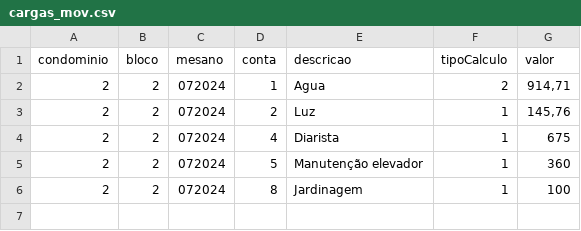
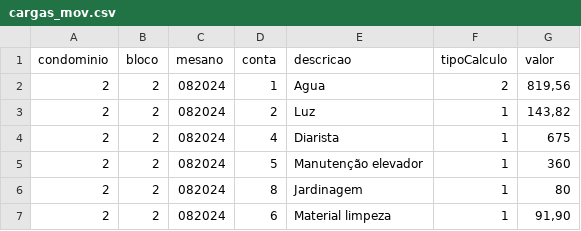
Before and after one commit to Fabiojoao02/sistemas-condominio-mysql, a CSV file: airflow-condominio/expurgos/cargas_mov.csv, drawn as a sheet.

```diff
--- a/airflow-condominio/expurgos/cargas_mov.csv
+++ b/airflow-condominio/expurgos/cargas_mov.csv
@@ -1,6 +1,7 @@
 condominio;bloco;mesano;conta;descricao;tipoCalculo;valor
-2;2;072024;1;Agua;2;914,71
-2;2;072024;2;Luz;1;145,76
-2;2;072024;4;Diarista;1;675
-2;2;072024;5;Manutenção elevador;1;360
-2;2;072024;8;Jardinagem;1;100
+2;2;082024;1;Agua;2;819,56
+2;2;082024;2;Luz;1;143,82
+2;2;082024;4;Diarista;1;675
+2;2;082024;5;Manutenção elevador;1;360
+2;2;082024;8;Jardinagem;1;80
+2;2;082024;6;Material limpeza;1;91,90
```
Also changed, not shown: airflow-condominio/expurgos/cargas_lei.csv, 22 other files.
